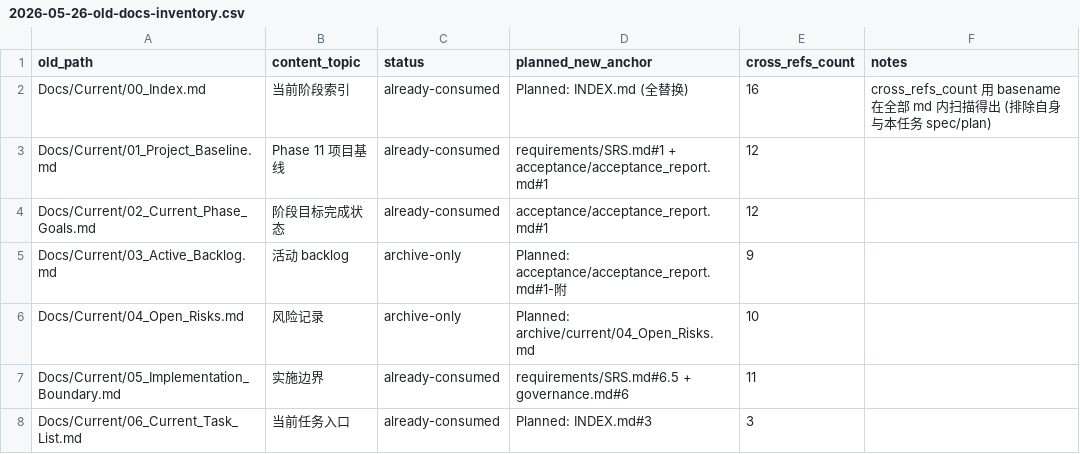
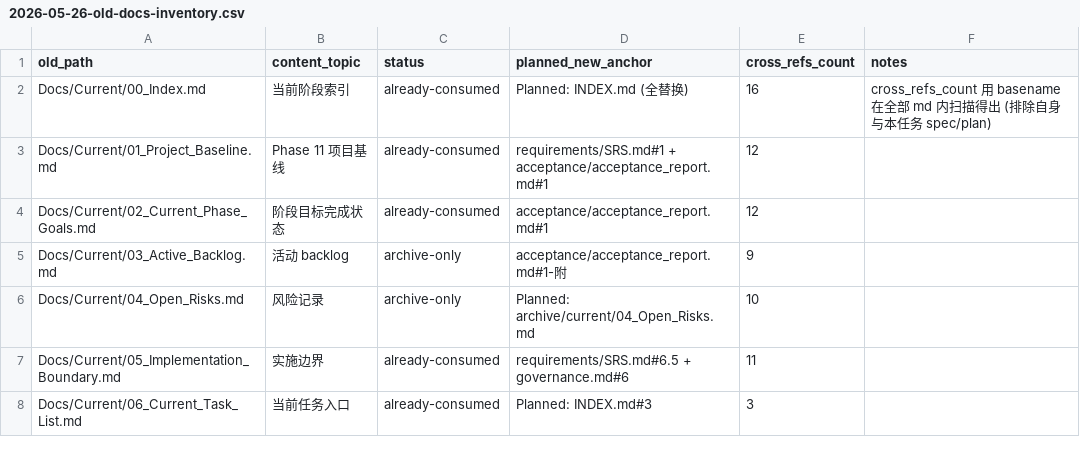
Before and after one commit to Accelerator-mzq/AGENT_UE5, a CSV file: Docs/superpowers/specs/2026-05-26-old-docs-inventory.csv, drawn as a sheet; only a part is shown.

```diff
--- a/Docs/superpowers/specs/2026-05-26-old-docs-inventory.csv
+++ b/Docs/superpowers/specs/2026-05-26-old-docs-inventory.csv
@@ -4,3 +4,3 @@ Docs/Current/01_Project_Baseline.md,Phase 11 项目基线,already-consumed,requi
 Docs/Current/02_Current_Phase_Goals.md,阶段目标完成状态,already-consumed,acceptance/acceptance_report.md#1,12,
-Docs/Current/03_Active_Backlog.md,活动 backlog,archive-only,Planned: acceptance/acceptance_report.md#1-附,9,
+Docs/Current/03_Active_Backlog.md,活动 backlog,archive-only,acceptance/acceptance_report.md#1-附,9,
 Docs/Current/04_Open_Risks.md,风险记录,archive-only,Planned: archive/current/04_Open_Risks.md,10,
```
Also changed, not shown: 2 other files.
